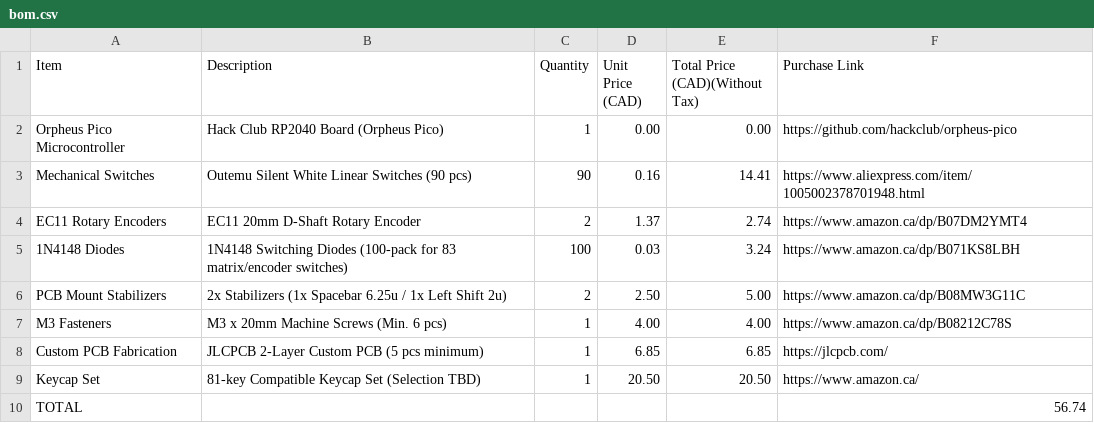
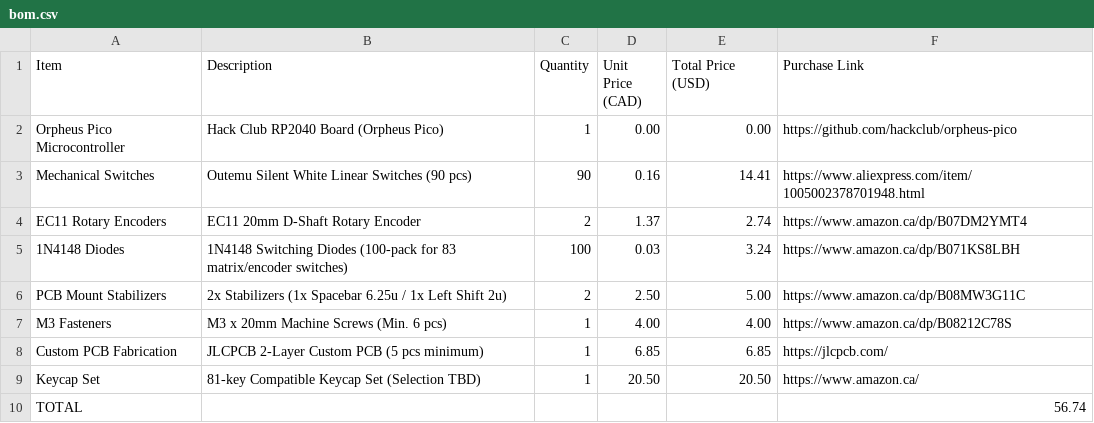
Before and after one commit to Random1011010/My-Cool-Keeb, a CSV file: bom.csv, drawn as a sheet.

Commit message:
Update bom.csv

```diff
--- a/bom.csv
+++ b/bom.csv
@@ -1,2 +1,2 @@
-Item,Description,Quantity,Unit Price (CAD),Total Price (CAD)(Without Tax),Purchase Link
+Item,Description,Quantity,Unit Price (CAD),Total Price (USD),Purchase Link
 Orpheus Pico Microcontroller,Hack Club RP2040 Board (Orpheus Pico),1,0.00,0.00,https://github.com/hackclub/orpheus-pico
```
